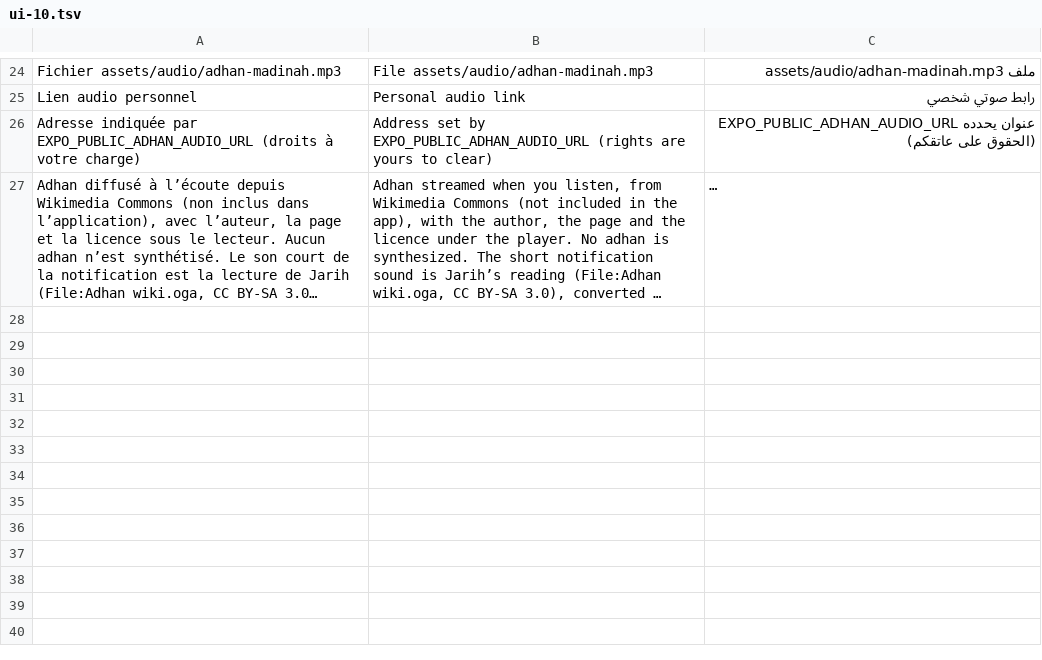
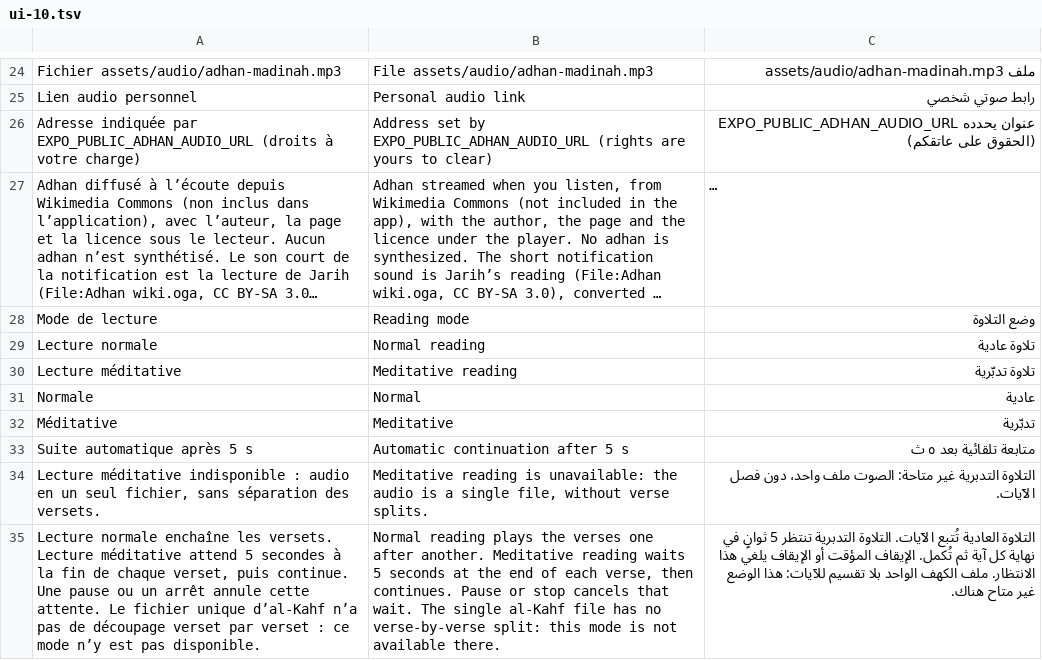
Before and after one commit to mohamadalhabib92/zikru, a TSV file: i18n/ui-10.tsv, drawn as a sheet; only a part is shown, gaps mark what is left out; long unchanged cells end in …; the diff names each change by its address in the sheet, - before the commit and + after, or states it on an @@ line.

```diff
--- a/i18n/ui-10.tsv
+++ b/i18n/ui-10.tsv
+row 28: Mode de lecture | Reading mode | وضع التلاوة
+row 29: Lecture normale | Normal reading | تلاوة عادية
+row 30: Lecture méditative | Meditative reading | تلاوة تدبّرية
+row 31: Normale | Normal | عادية
+row 32: Méditative | Meditative | تدبّرية
+row 33: Suite automatique après 5 s | Automatic continuation after 5 s | متابعة تلقائية بعد ٥ ث
+row 34: Lecture méditative indisponible : audio en un seul fichier, sans séparation des versets. | Meditative reading is unavailable: the audio is a single file, without verse splits. | التلاوة التدبرية غير متاحة: الصوت ملف واحد، دون فصل الآيات.
+row 35: Lecture normale enchaîne les versets. Lecture méditative attend 5 secondes à la fin de chaque verset, puis continue. Une pause ou un arrêt annule cette attente. Le fichier unique d’al-Kahf n’a pas de découpage verset par verset : ce mode n’y est pas disponible. | Normal reading plays the verses one after another. Meditative reading waits 5 seconds at the end of each verse, then continues. Pause or stop cancels that wait. The single al-Kahf file has no verse-by-verse split: this mode is not available there. | التلاوة العادية تُتبع الآيات. التلاوة التدبرية تنتظر 5 ثوانٍ في نهاية كل آية ثم تُكمل. الإيقاف المؤقت أو الإيقاف يلغي هذا الانتظار. ملف الكهف الواحد بلا تقسيم للآيات: هذا الوضع غير متاح هناك.
```
Also changed, not shown: 13 other files.
